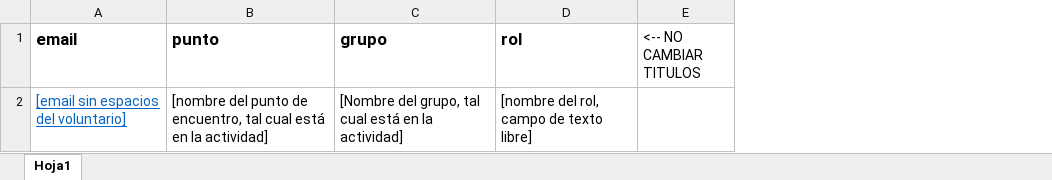
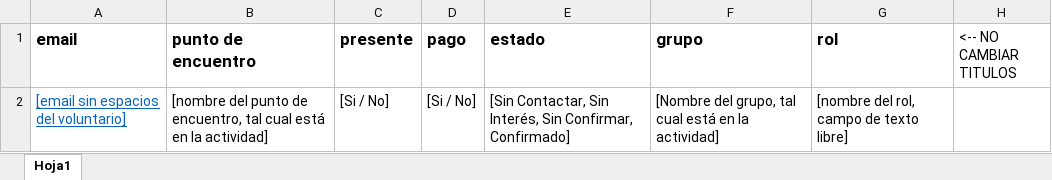
Before and after one commit to techo/actividades, an Excel workbook: resources/templates/importar_inscripciones_template.xlsx, sheet Hoja1, drawn as a sheet; values as stored, in another font and other column widths than the file's, no borders; the diff names each change by its address in the sheet, - before the commit and + after, or states it on an @@ line.

Commit message:
TEC-330. Registrar usuario desde backoffice. Incluye pre-inscripto como opción de estado en inscripciones, solo cuando corresponde. Incluye visualizar datos básicos de usuario.

```diff
--- a/resources/templates/importar_inscripciones_template.xlsx (sheet Hoja1)
+++ b/resources/templates/importar_inscripciones_template.xlsx (sheet Hoja1)
+column C (presente), row 2: [Si / No]
+column D (pago), row 2: [Si / No]
+column E (estado), row 2: [Sin Contactar, Sin Interés, Sin Confirmar, Confirmado]
-B1: punto
+B1: punto de encuentro
```
Also changed, not shown: 20 other files.
